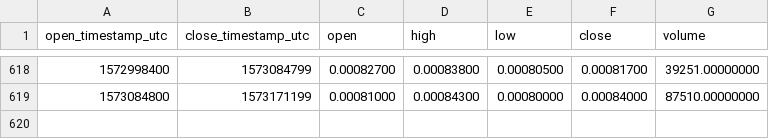
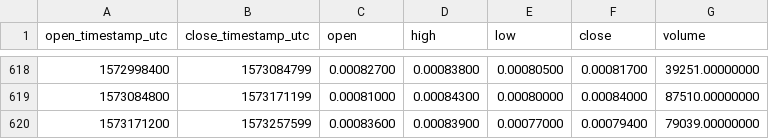
Before and after one commit to cryptobigbro/binance-POABNB, a CSV file: binance-POABNB-1d.csv, drawn as a sheet; only a part is shown, gaps mark what is left out; the diff names each change by its address in the sheet, - before the commit and + after, or states it on an @@ line.

Commit message:
Update OHLCV data.

```diff
--- a/binance-POABNB-1d.csv
+++ b/binance-POABNB-1d.csv
+row 620: 1573171200 | 1573257599 | 0.00083600 | 0.00083900 | 0.00077000 | 0.00079400 | 79039.00000000
```
Also changed, not shown: 1 other file.
